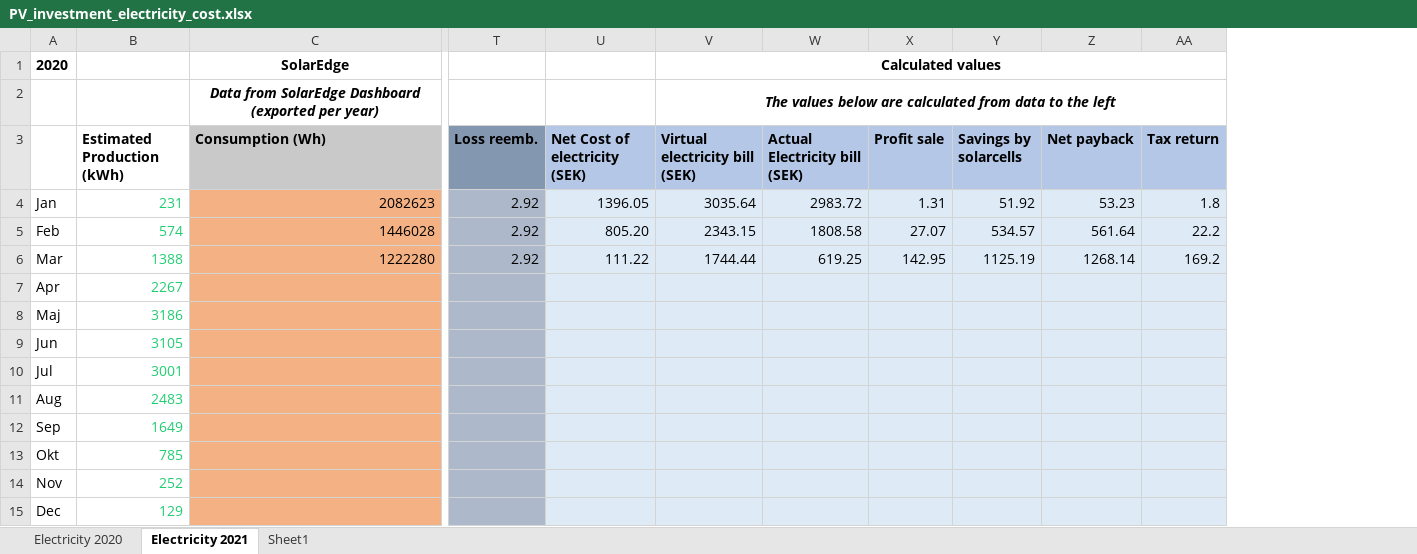
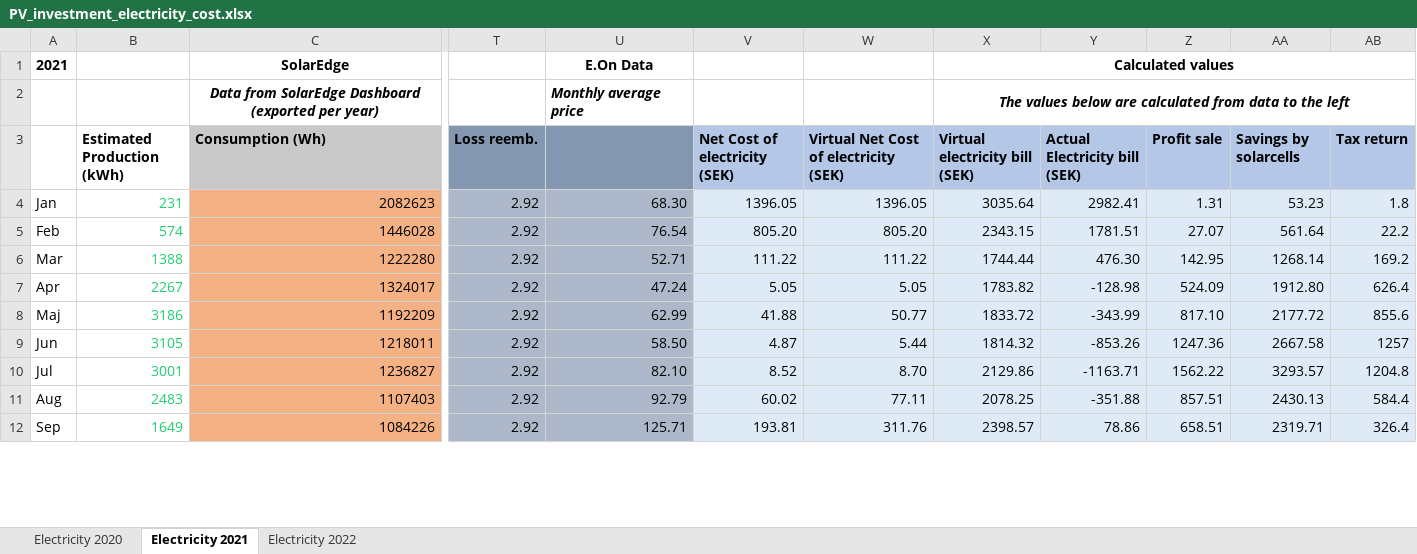
Before and after one commit to magpern/ElectricityCalculations, an Excel workbook: PV_investment_electricity_cost.xlsx, sheet Electricity 2021, drawn as a sheet; only a part is shown, gaps mark what is left out; values as stored, in another font and other column widths than the file's, no borders; removed rows and columns are numbered as before the commit, all else as after; rows hold the shown columns only; the diff covers the shown part only; the diff names each change by its address in the sheet, - before the commit and + after, or states it on an @@ line.

```diff
--- a/PV_investment_electricity_cost.xlsx (sheet Electricity 2021)
+++ b/PV_investment_electricity_cost.xlsx (sheet Electricity 2021)
-sheet tab: Sheet1
+sheet tab: Electricity 2022
+column U, rows 1-6: E.On Data | Monthly average price |  | 68.30 | 76.54 | 52.71
+column W, rows 3-6: Virtual Net Cost of electricity (SEK) | 1396.05 | 805.20 | 111.22
-column W (Actual Electricity bill (SEK)), rows 4-6: 2983.72 | 1808.58 | 619.25
+column Y (Actual Electricity bill (SEK)), rows 4-6: 2982.41 | 1781.51 | 476.30
-column Y (Savings by solarcells), rows 4-6: 51.92 | 534.57 | 1125.19
-A1: 2020
+A1: 2021
-AA3: Net payback
+AA3: Savings by solarcells
-row 7: Apr | 2267
-row 8: Maj | 3186
-row 9: Jun | 3105
-row 10: Jul | 3001
-row 11: Aug | 2483
-row 12: Sep | 1649
-row 13: Okt | 785
-row 14: Nov | 252
-row 15: Dec | 129
+row 7: Apr | 2267 | 1324017 | 2.92 | 47.24 | 5.05 | 5.05 | 1783.82 | -128.98 | 524.09 | 1912.80 | 626.4
+row 8: Maj | 3186 | 1192209 | 2.92 | 62.99 | 41.88 | 50.77 | 1833.72 | -343.99 | 817.10 | 2177.72 | 855.6
+row 9: Jun | 3105 | 1218011 | 2.92 | 58.50 | 4.87 | 5.44 | 1814.32 | -853.26 | 1247.36 | 2667.58 | 1257
+row 10: Jul | 3001 | 1236827 | 2.92 | 82.10 | 8.52 | 8.70 | 2129.86 | -1163.71 | 1562.22 | 3293.57 | 1204.8
+row 11: Aug | 2483 | 1107403 | 2.92 | 92.79 | 60.02 | 77.11 | 2078.25 | -351.88 | 857.51 | 2430.13 | 584.4
+row 12: Sep | 1649 | 1084226 | 2.92 | 125.71 | 193.81 | 311.76 | 2398.57 | 78.86 | 658.51 | 2319.71 | 326.4
```
Also changed, not shown: 5 added rows, 2 removed rows and 5 edited cells elsewhere in this sheet, sheet Electricity 2020, formulas that keep their value.
